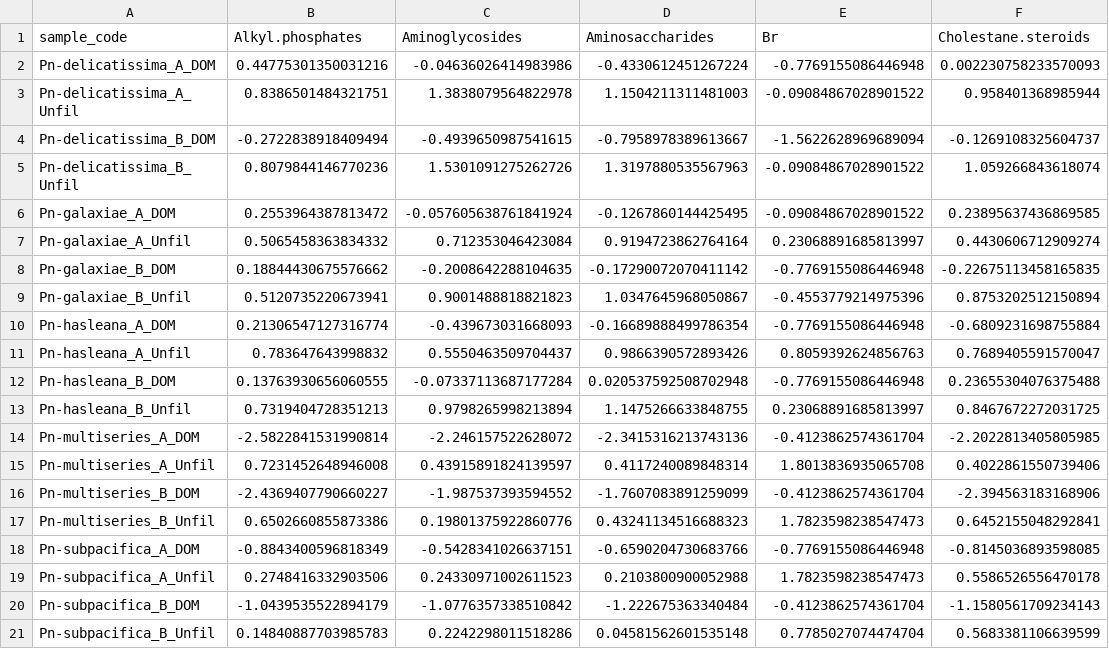
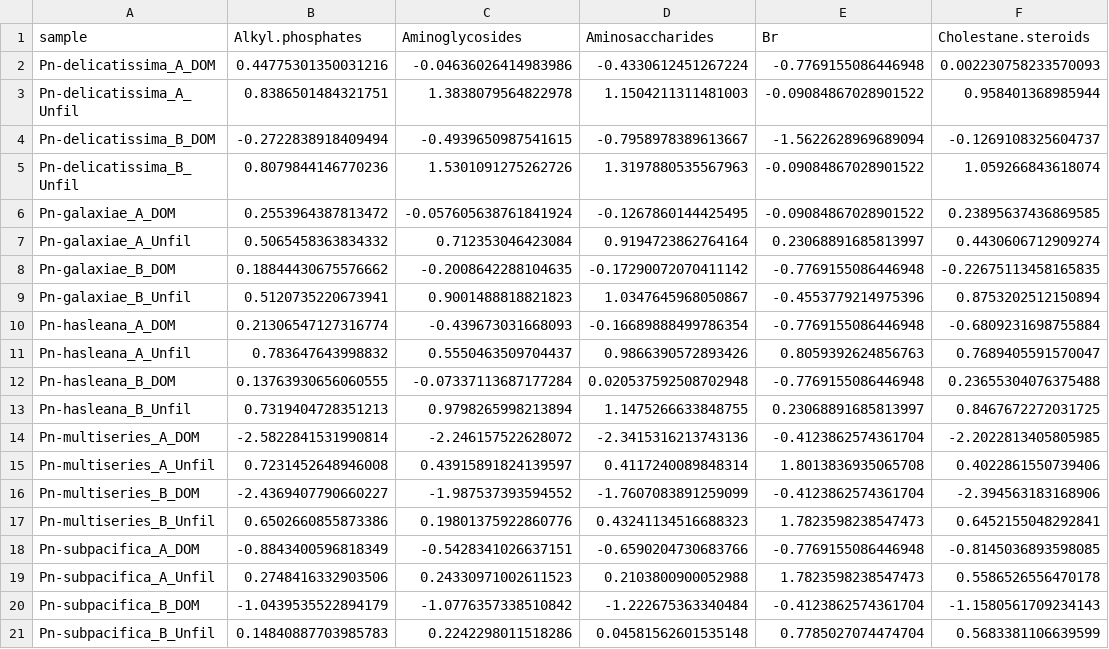
Before and after one commit to Zquinlan/pseudonitzschia_Koester, a CSV file: Data/Analyzed/compound_dom_hc.csv, drawn as a sheet; only a part is shown; the diff names each change by its address in the sheet, - before the commit and + after, or states it on an @@ line.

```diff
--- a/Data/Analyzed/compound_dom_hc.csv
+++ b/Data/Analyzed/compound_dom_hc.csv
-A1: sample_code
+A1: sample
```
Also changed, not shown: Data/Analyzed/compound_org_hc.csv, Data/Analyzed/feature_dom_hc.csv, 7 other files.
